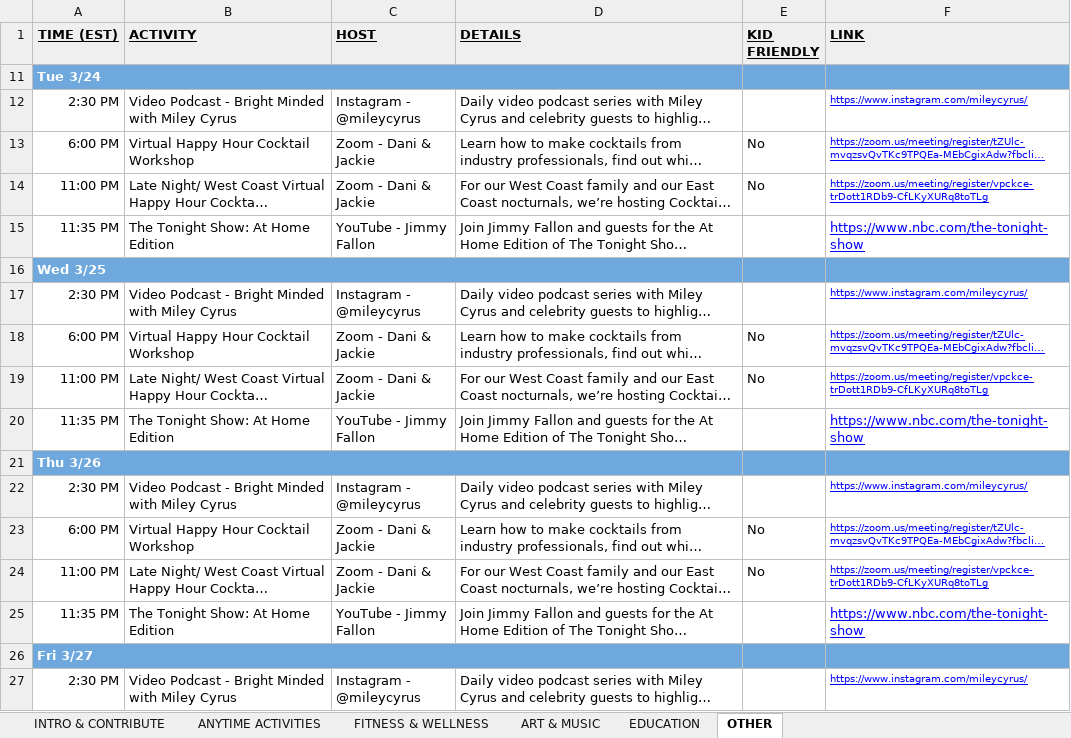
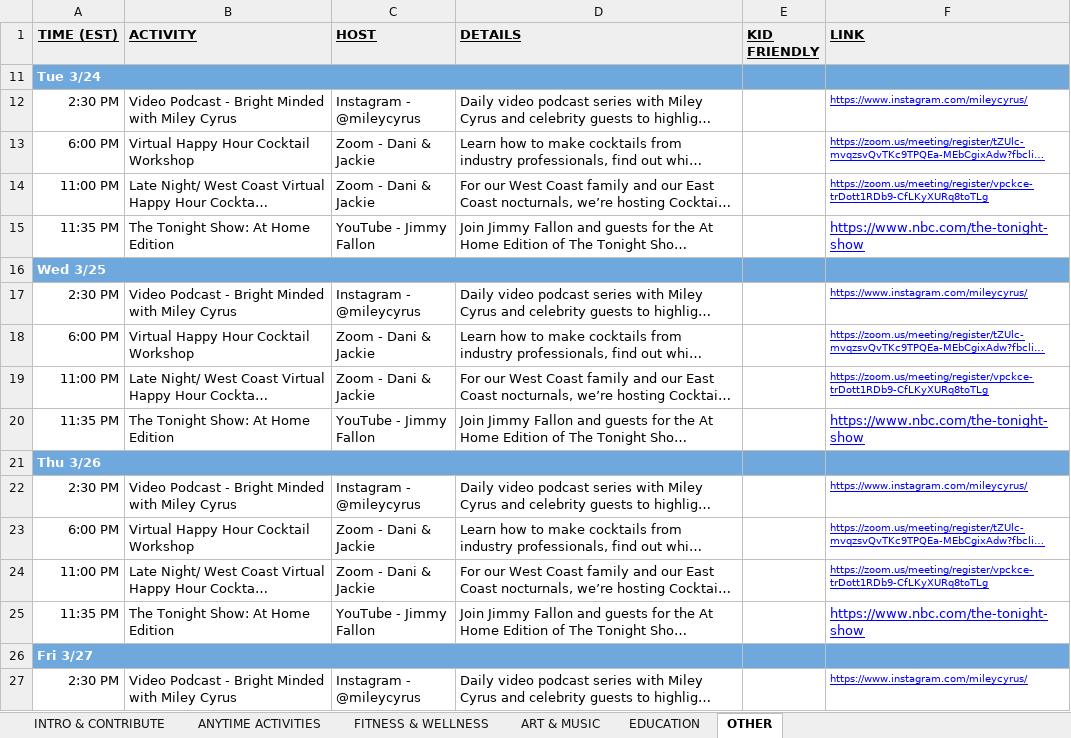
Before and after one commit to BrentonCozby/quarantine-cruise, an Excel workbook: public/data/COVID 19 Activities & Live Events.xlsx, sheet OTHER, drawn as a sheet; only a part is shown; long unchanged cells end in …; values as stored, in another font and other column widths than the file's, no borders; charts and pictures not drawn; the diff covers the shown part only; the diff names each change by its address in the sheet, - before the commit and + after, or states it on an @@ line.

```diff
--- a/public/data/COVID 19 Activities & Live Events.xlsx (sheet OTHER)
+++ b/public/data/COVID 19 Activities & Live Events.xlsx (sheet OTHER)
-E13:E14 (KID FRIENDLY): No
+E13:E14 (KID FRIENDLY): (empty)
-E18:E19 (KID FRIENDLY): No
+E18:E19 (KID FRIENDLY): (empty)
-E23:E24 (KID FRIENDLY): No
+E23:E24 (KID FRIENDLY): (empty)
```
Also changed, not shown: 10 edited cells elsewhere in this sheet, sheet ANYTIME ACTIVITIES, 3 other files.
